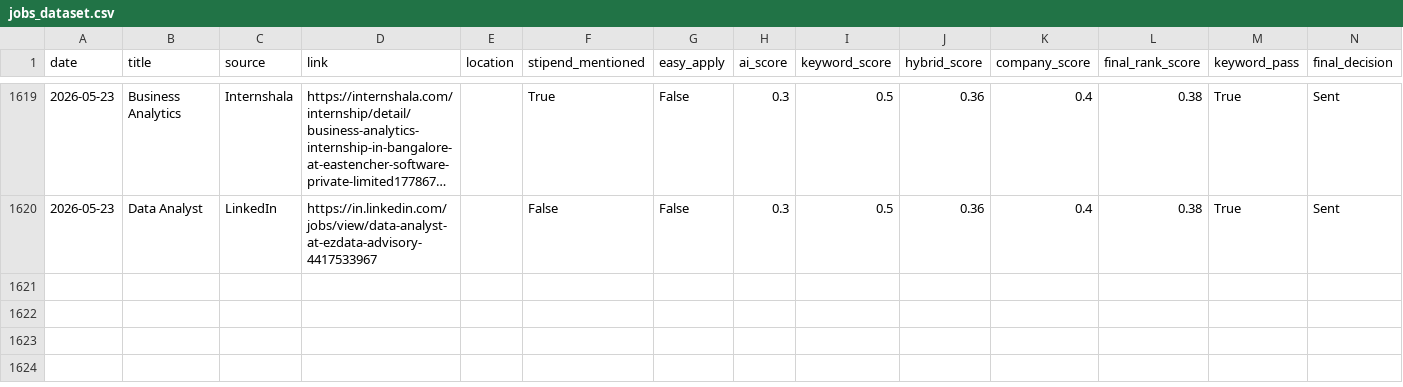
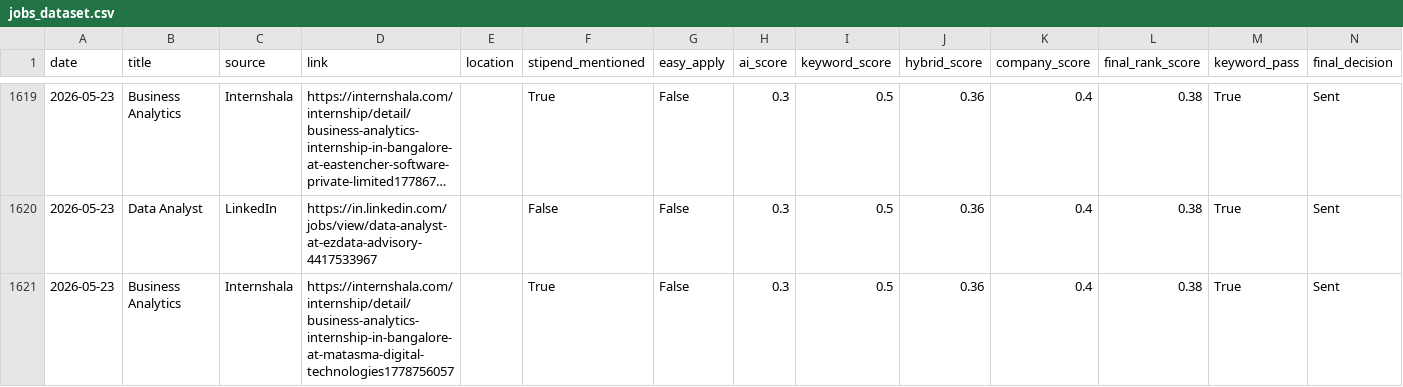
Before and after one commit to darshanmali99/ai-job-agent, a CSV file: jobs_dataset.csv, drawn as a sheet; only a part is shown, gaps mark what is left out; long unchanged cells end in …; the diff names each change by its address in the sheet, - before the commit and + after, or states it on an @@ line.

```diff
--- a/jobs_dataset.csv
+++ b/jobs_dataset.csv
+row 1621: 2026-05-23 | Business Analytics | Internshala | https://internshala.com/internship/detail/business-analytics-internship-in-bangalore-at-matasma-digital-technologies1778756057 |  | True | False | 0.3 | 0.5 | 0.36 | 0.4 | 0.38 | True | Sent
```
Also changed, not shown: 1 other file.
